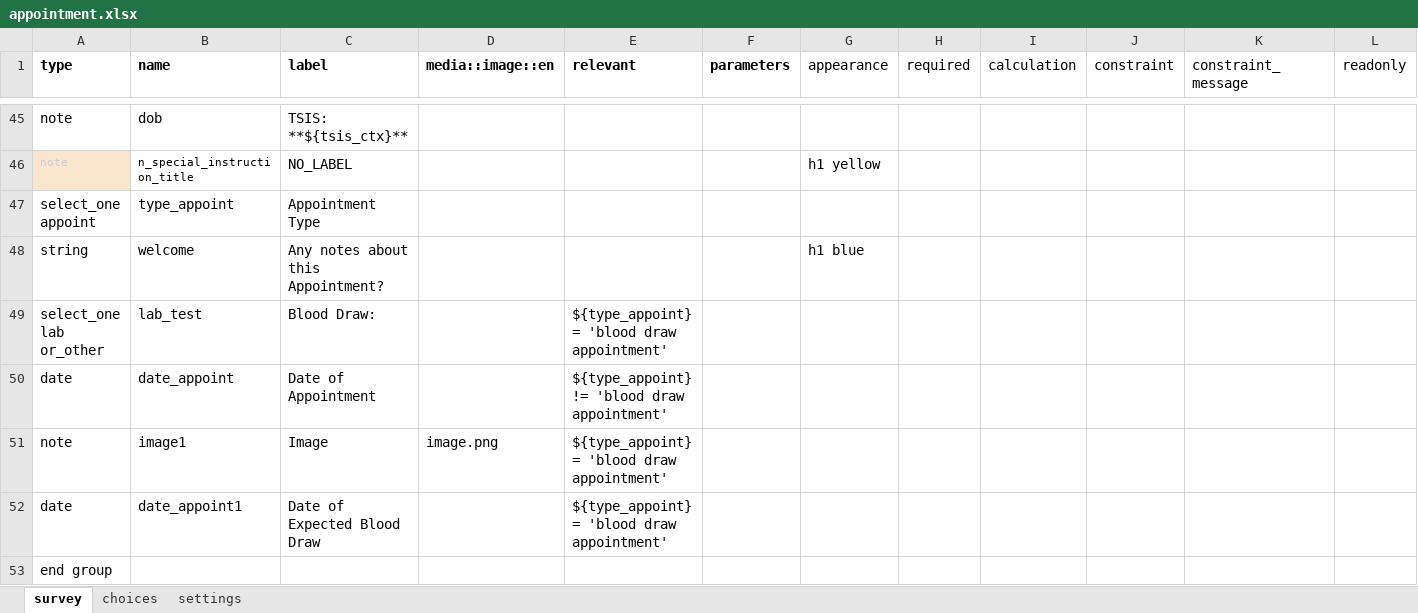
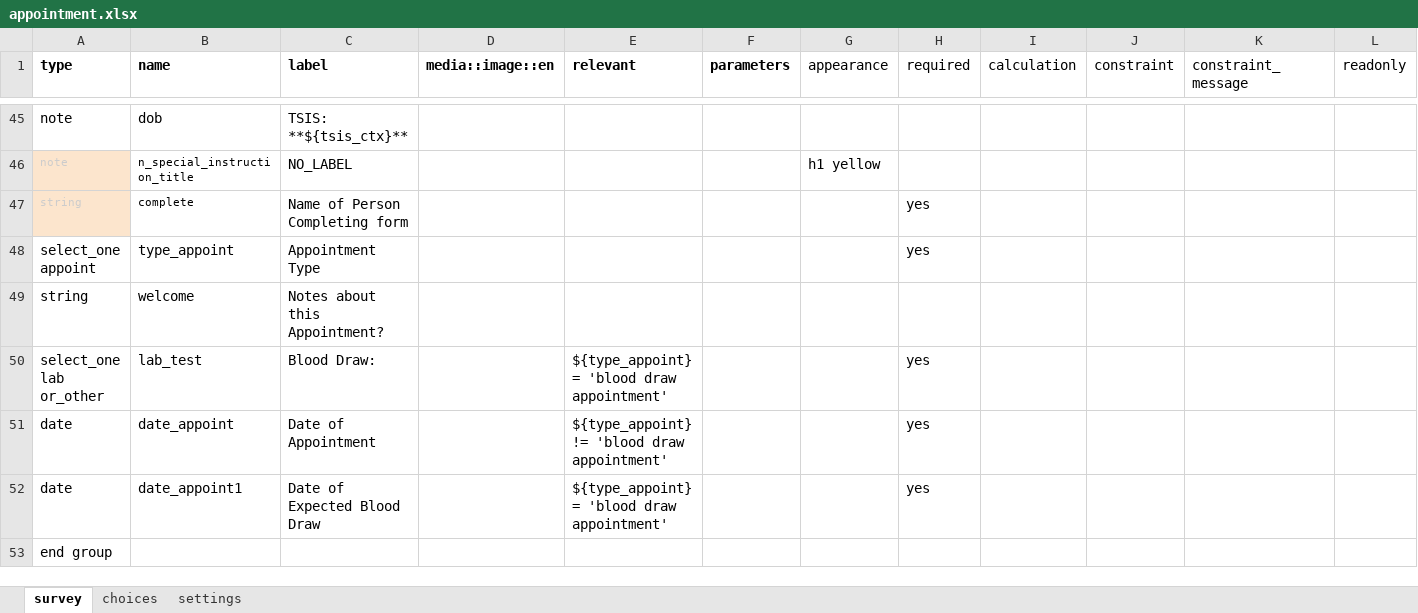
Before and after one commit to gitcliff/mydhi-cht-config, an Excel workbook: config/forms/app/appointment.xlsx, sheet survey, drawn as a sheet; only a part is shown, gaps mark what is left out; values as stored, in another font and other column widths than the file's, no borders; charts and pictures not drawn; removed rows and columns are numbered as before the commit, all else as after; the diff names each change by its address in the sheet, - before the commit and + after, or states it on an @@ line.

Commit message:
auto: Update the Appointment Form ie added one field, changed wording of one question, made some fields required and removing the image from the form

```diff
--- a/config/forms/app/appointment.xlsx (sheet survey)
+++ b/config/forms/app/appointment.xlsx (sheet survey)
+row 47: string | complete | Name of Person Completing form |  |  |  |  | yes
-H48 (required): (empty)
+H48 (required): yes
-C49 (label): Any notes about this Appointment?
+C49 (label): Notes about this Appointment?
-G49 (appearance): h1 blue
+G49 (appearance): (empty)
-H50:H51 (required): (empty)
+H50:H51 (required): yes
-row 51: note | image1 | Image | image.png | ${type_appoint} = 'blood draw appointment'
-H52 (required): (empty)
+H52 (required): yes
```
Also changed, not shown: sheet settings, config/forms/contact/person-create.xlsx, 6 other files.
